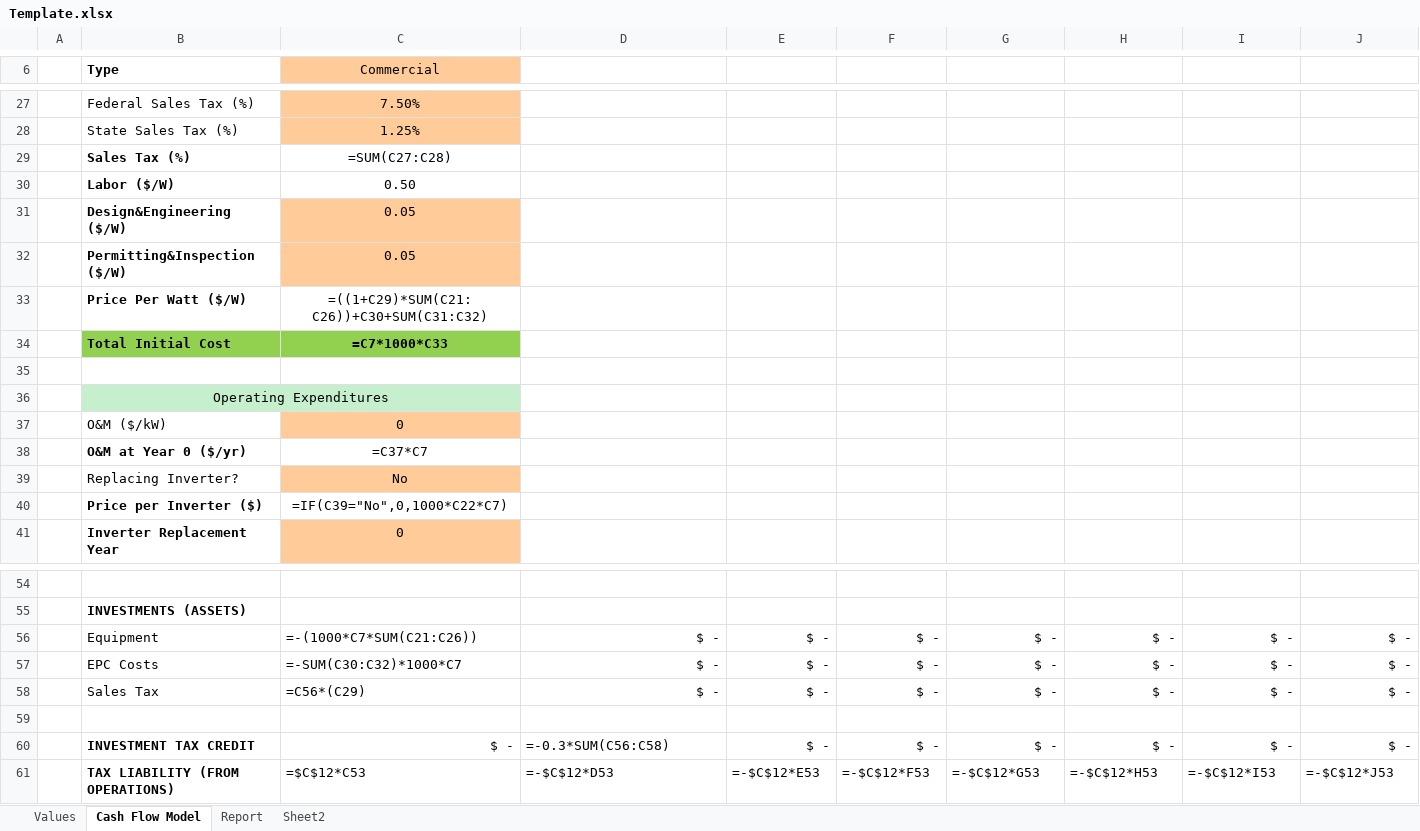
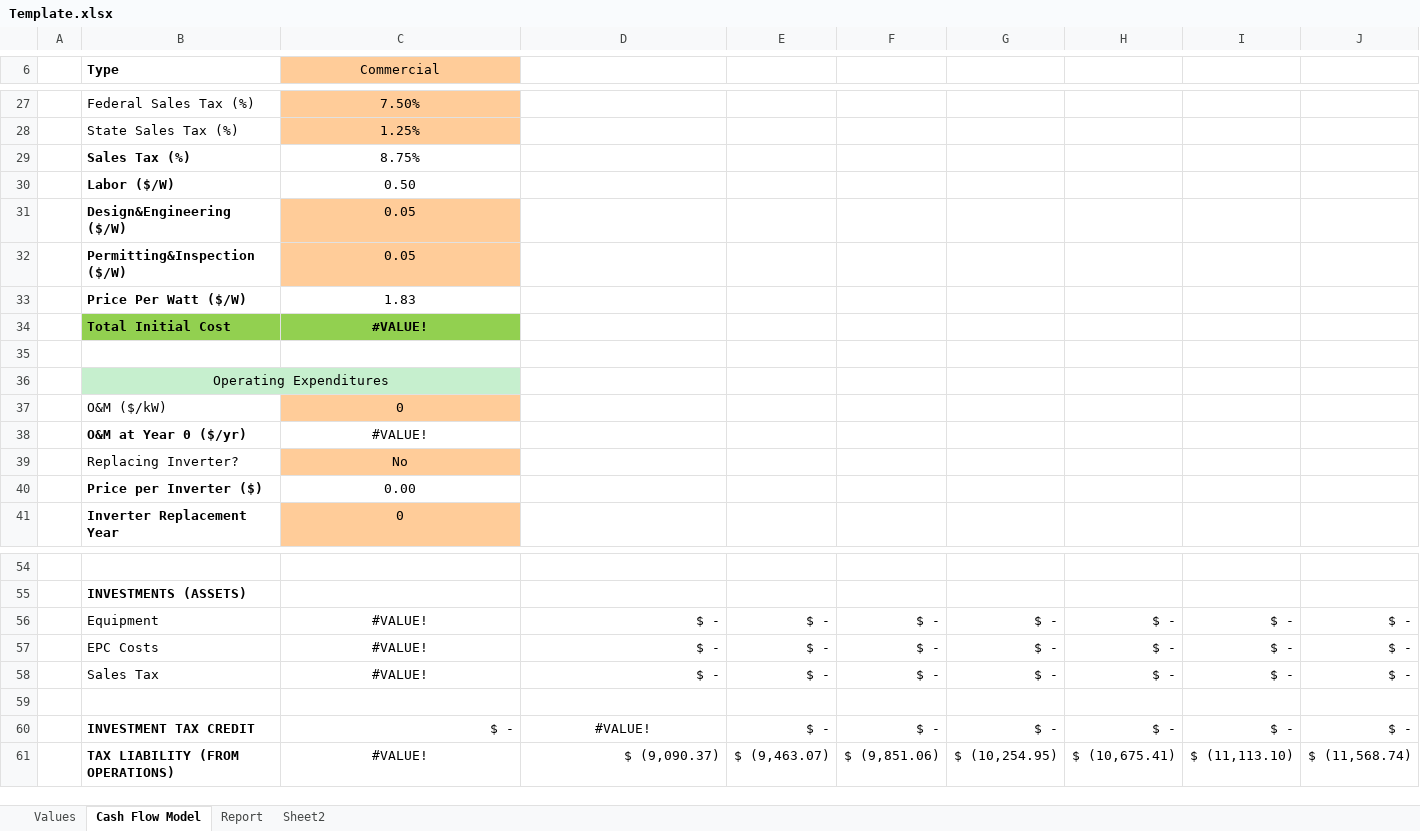
Before and after one commit to jwschoi/solar, an Excel workbook: Template.xlsx, sheet Cash Flow Model, drawn as a sheet; only a part is shown, gaps mark what is left out; values as stored, in another font and other column widths than the file's, no borders; formulas without a stored value are shown as written; the diff covers the shown part only; the diff names each change by its address in the sheet, - before the commit and + after, or states it on an @@ line.

```diff
--- a/Template.xlsx (sheet Cash Flow Model)
+++ b/Template.xlsx (sheet Cash Flow Model)
-C29 (Commercial): =SUM(C27:C28)
+C29 (Commercial): 8.75%
-C33 (Commercial): =((1+C29)*SUM(C21:C26))+C30+SUM(C31:C32)
+C33 (Commercial): 1.83
-C34 (Commercial): =C7*1000*C33
+C34 (Commercial): #VALUE!
-C38 (Commercial): =C37*C7
+C38 (Commercial): #VALUE!
-C40 (Commercial): =IF(C39="No",0,1000*C22*C7)
+C40 (Commercial): 0.00
-C56 (Commercial): =-(1000*C7*SUM(C21:C26))
+C56 (Commercial): #VALUE!
-C56:C58 alignment: left
+C56:C58 alignment: center
-C57 (Commercial): =-SUM(C30:C32)*1000*C7
+C57 (Commercial): #VALUE!
-C58 (Commercial): =C56*(C29)
+C58 (Commercial): #VALUE!
-D60: =-0.3*SUM(C56:C58)
+D60: #VALUE!
-D60 alignment: left
+D60 alignment: center
-C61 (Commercial): =$C$12*C53
+C61 (Commercial): #VALUE!
-C61 alignment: left
+C61 alignment: center
-D61: =-$C$12*D53
+D61: $ (9,090.37)
-E61: =-$C$12*E53
+E61: $ (9,463.07)
-F61: =-$C$12*F53
+F61: $ (9,851.06)
-G61: =-$C$12*G53
+G61: $ (10,254.95)
-H61: =-$C$12*H53
+H61: $ (10,675.41)
-I61: =-$C$12*I53
+I61: $ (11,113.10)
-J61: =-$C$12*J53
+J61: $ (11,568.74)
```
Also changed, not shown: 8 added rows, 8 removed rows, 131 edited cells and cell formats elsewhere in this sheet, sheet Report.
